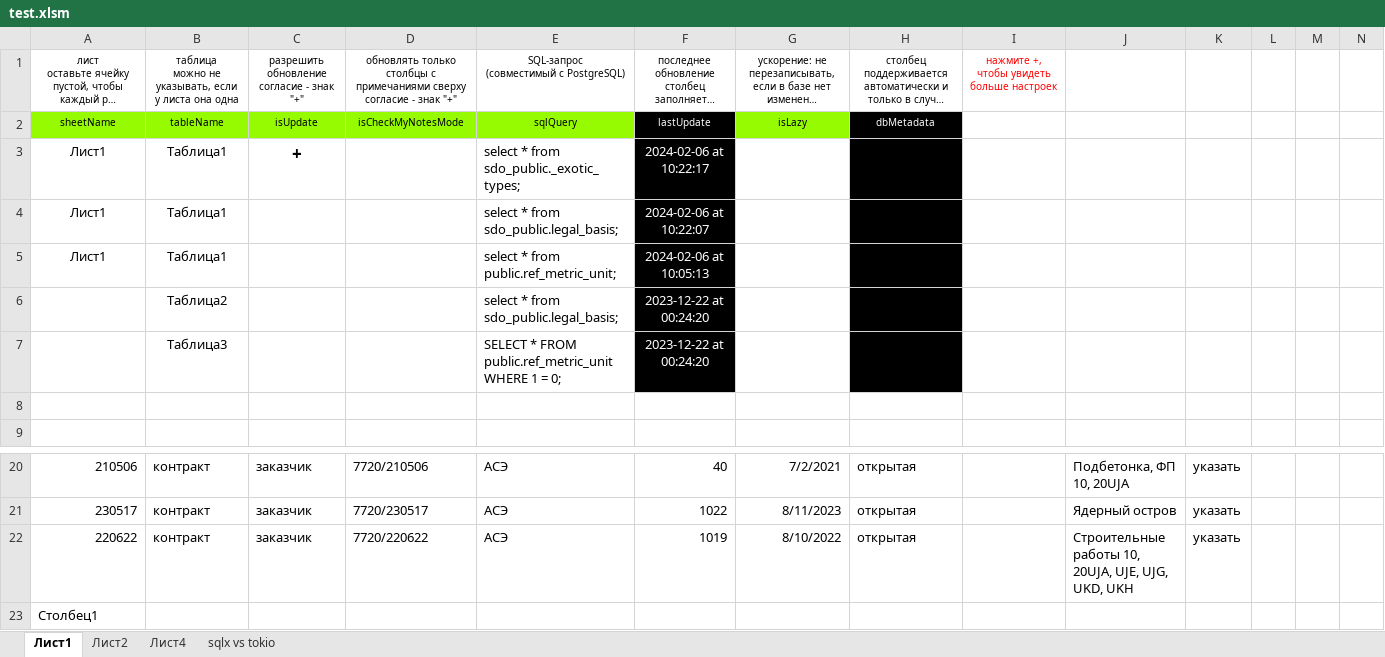
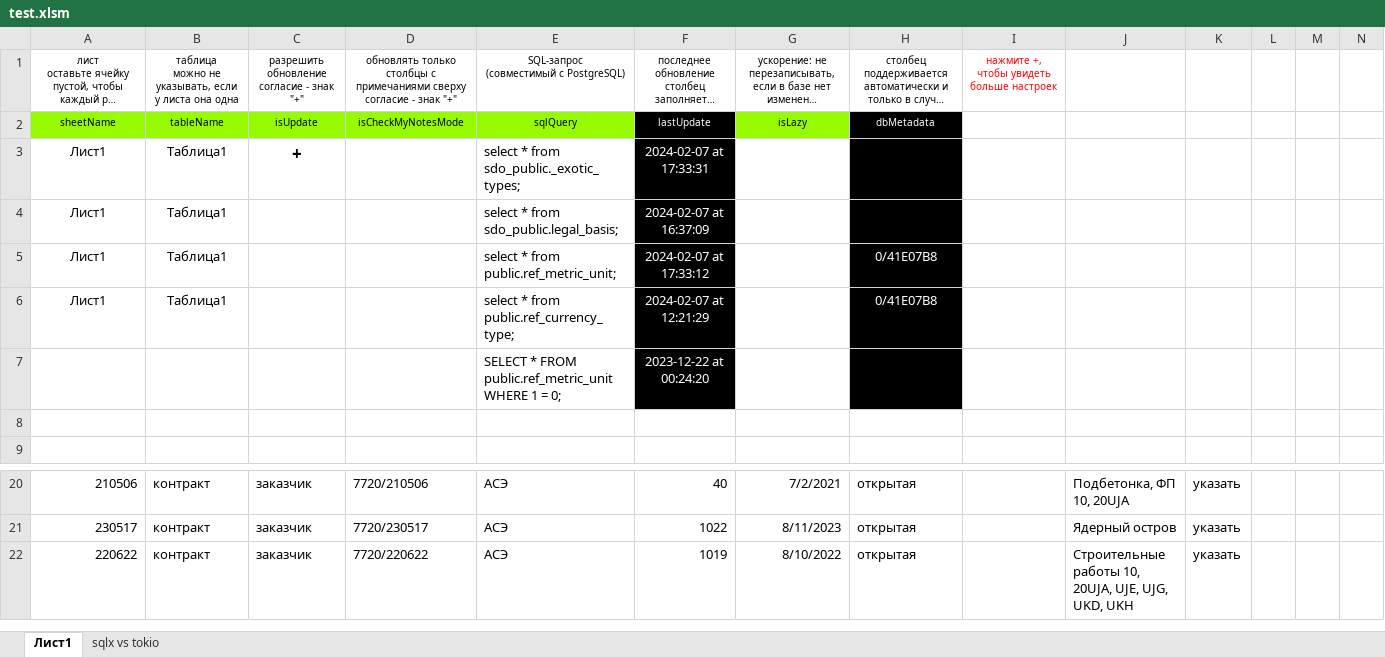
Before and after one commit to Soskretkov/excel-dll-postgres-rust, an Excel workbook: test.xlsm, sheet Лист1, drawn as a sheet; only a part is shown, gaps mark what is left out; long unchanged cells end in …; values as stored, in another font and other column widths than the file's, no borders; charts and pictures and table styles not drawn; removed rows and columns are numbered as before the commit, all else as after; rows hold the shown columns only; the diff names each change by its address in the sheet, - before the commit and + after, or states it on an @@ line.

```diff
--- a/test.xlsm (sheet Лист1)
+++ b/test.xlsm (sheet Лист1)
-sheet tab: Лист2
-sheet tab: Лист4
-F3: 2024-02-06 at 10:22:17
+F3: 2024-02-07 at 17:33:31
-F4: 2024-02-06 at 10:22:07
+F4: 2024-02-07 at 16:37:09
-F5: 2024-02-06 at 10:05:13
+F5: 2024-02-07 at 17:33:12
-H5: (empty)
+H5: 0/41E07B8
-row 6:  | Таблица2 |  |  | select * from sdo_public.legal_basis; | 2023-12-22 at 00:24:20
+row 6: Лист1 | Таблица1 |  |  | select * from public.ref_currency_type; | 2024-02-07 at 12:21:29 |  | 0/41E07B8
-B7: Таблица3
+B7: (empty)
-row 23: Столбец1
```
Also changed, not shown: 1 other file.
